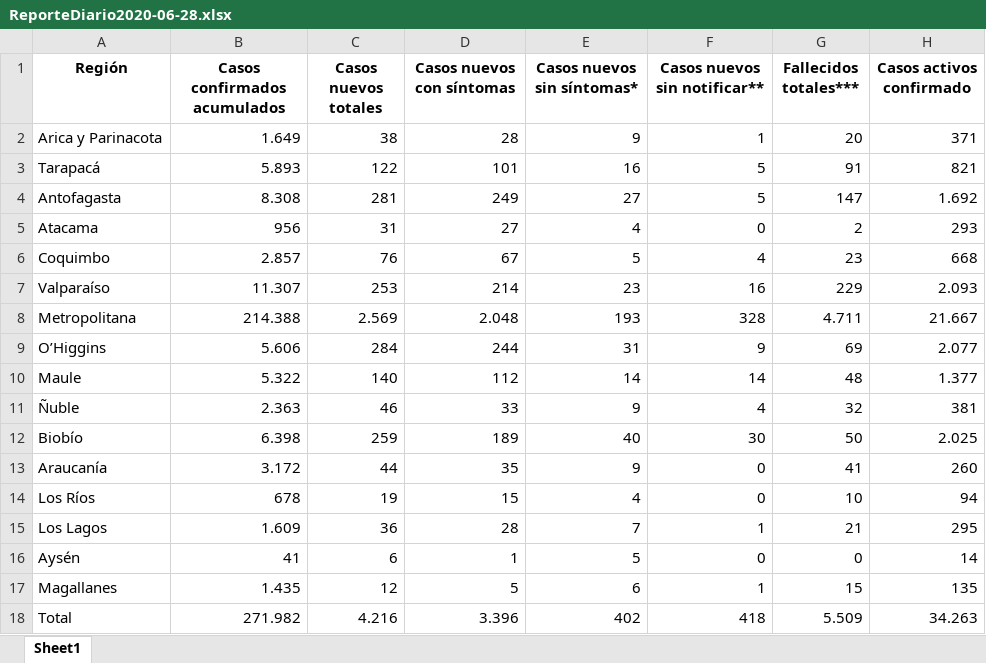
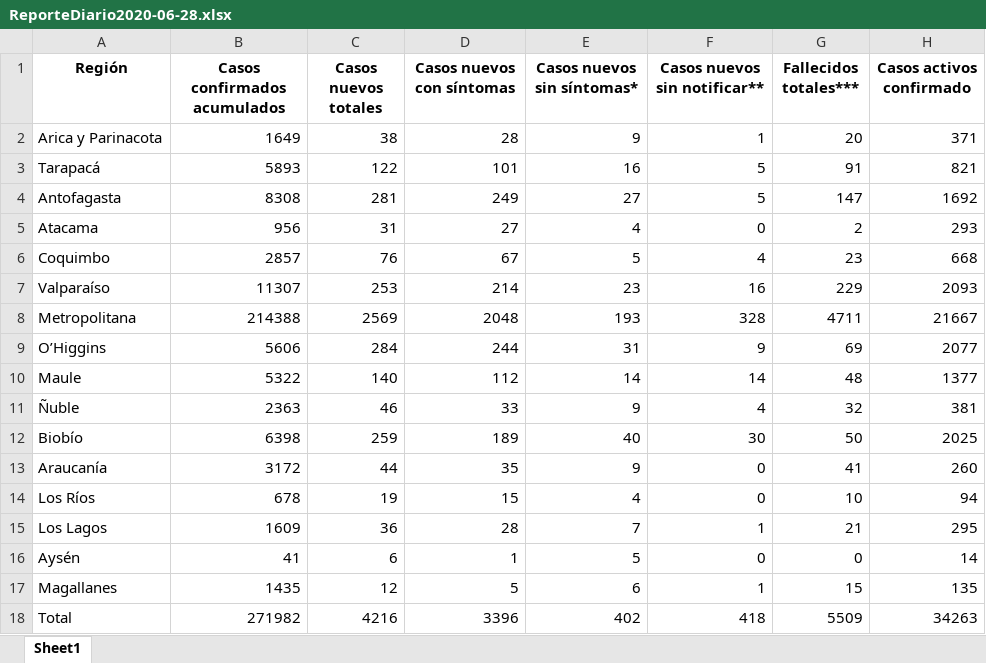
Before and after one commit to White-Mask/COVID-19-Chile-Coronavirus, an Excel workbook: Database Notebook/xlsx/Reporte diario pdf/ReporteDiario2020-06-28.xlsx, sheet Sheet1, drawn as a sheet; values as stored, in another font and other column widths than the file's, no borders; the diff names each change by its address in the sheet, - before the commit and + after, or states it on an @@ line.

```diff
--- a/Database Notebook/xlsx/Reporte diario pdf/ReporteDiario2020-06-28.xlsx (sheet Sheet1)
+++ b/Database Notebook/xlsx/Reporte diario pdf/ReporteDiario2020-06-28.xlsx (sheet Sheet1)
-B2 (Casos confirmados acumulados): 1.649
+B2 (Casos confirmados acumulados): 1649
-B3 (Casos confirmados acumulados): 5.893
+B3 (Casos confirmados acumulados): 5893
-B4 (Casos confirmados acumulados): 8.308
+B4 (Casos confirmados acumulados): 8308
-H4 (Casos activos confirmado): 1.692
+H4 (Casos activos confirmado): 1692
-B6 (Casos confirmados acumulados): 2.857
+B6 (Casos confirmados acumulados): 2857
-B7 (Casos confirmados acumulados): 11.307
+B7 (Casos confirmados acumulados): 11307
-H7 (Casos activos confirmado): 2.093
+H7 (Casos activos confirmado): 2093
-B8 (Casos confirmados acumulados): 214.388
+B8 (Casos confirmados acumulados): 214388
-C8 (Casos nuevos totales): 2.569
+C8 (Casos nuevos totales): 2569
-D8 (Casos nuevos con síntomas): 2.048
+D8 (Casos nuevos con síntomas): 2048
-G8 (Fallecidos totales***): 4.711
+G8 (Fallecidos totales***): 4711
-H8 (Casos activos confirmado): 21.667
+H8 (Casos activos confirmado): 21667
-B9 (Casos confirmados acumulados): 5.606
+B9 (Casos confirmados acumulados): 5606
-H9 (Casos activos confirmado): 2.077
+H9 (Casos activos confirmado): 2077
-B10 (Casos confirmados acumulados): 5.322
+B10 (Casos confirmados acumulados): 5322
-H10 (Casos activos confirmado): 1.377
+H10 (Casos activos confirmado): 1377
-B11 (Casos confirmados acumulados): 2.363
+B11 (Casos confirmados acumulados): 2363
-B12 (Casos confirmados acumulados): 6.398
+B12 (Casos confirmados acumulados): 6398
-H12 (Casos activos confirmado): 2.025
+H12 (Casos activos confirmado): 2025
-B13 (Casos confirmados acumulados): 3.172
+B13 (Casos confirmados acumulados): 3172
-B15 (Casos confirmados acumulados): 1.609
+B15 (Casos confirmados acumulados): 1609
-B17 (Casos confirmados acumulados): 1.435
+B17 (Casos confirmados acumulados): 1435
-B18 (Casos confirmados acumulados): 271.982
+B18 (Casos confirmados acumulados): 271982
-C18 (Casos nuevos totales): 4.216
+C18 (Casos nuevos totales): 4216
-D18 (Casos nuevos con síntomas): 3.396
+D18 (Casos nuevos con síntomas): 3396
-G18 (Fallecidos totales***): 5.509
+G18 (Fallecidos totales***): 5509
-H18 (Casos activos confirmado): 34.263
+H18 (Casos activos confirmado): 34263
```
Also changed, not shown: Database Notebook/xlsx/Reporte diario pdf/ReporteDiario2020-06-22.xlsx, Database Notebook/xlsx/Reporte diario pdf/ReporteDiario2020-06-26.xlsx, 21 other files.
